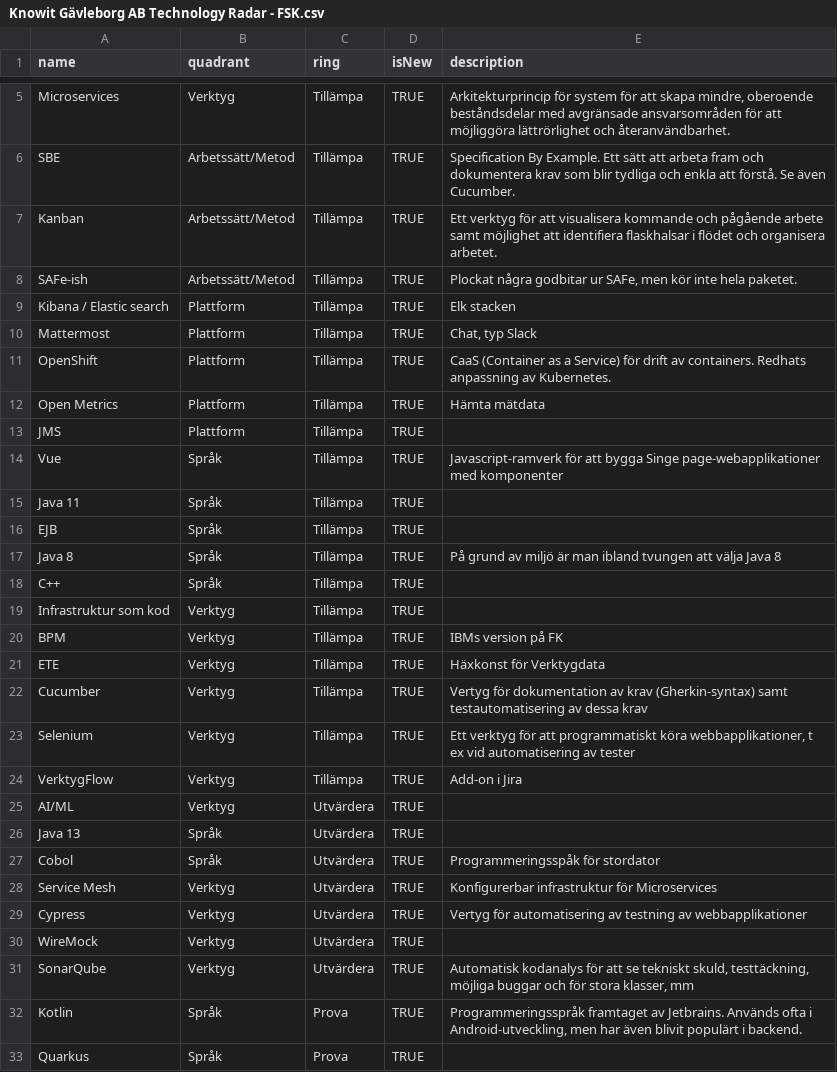
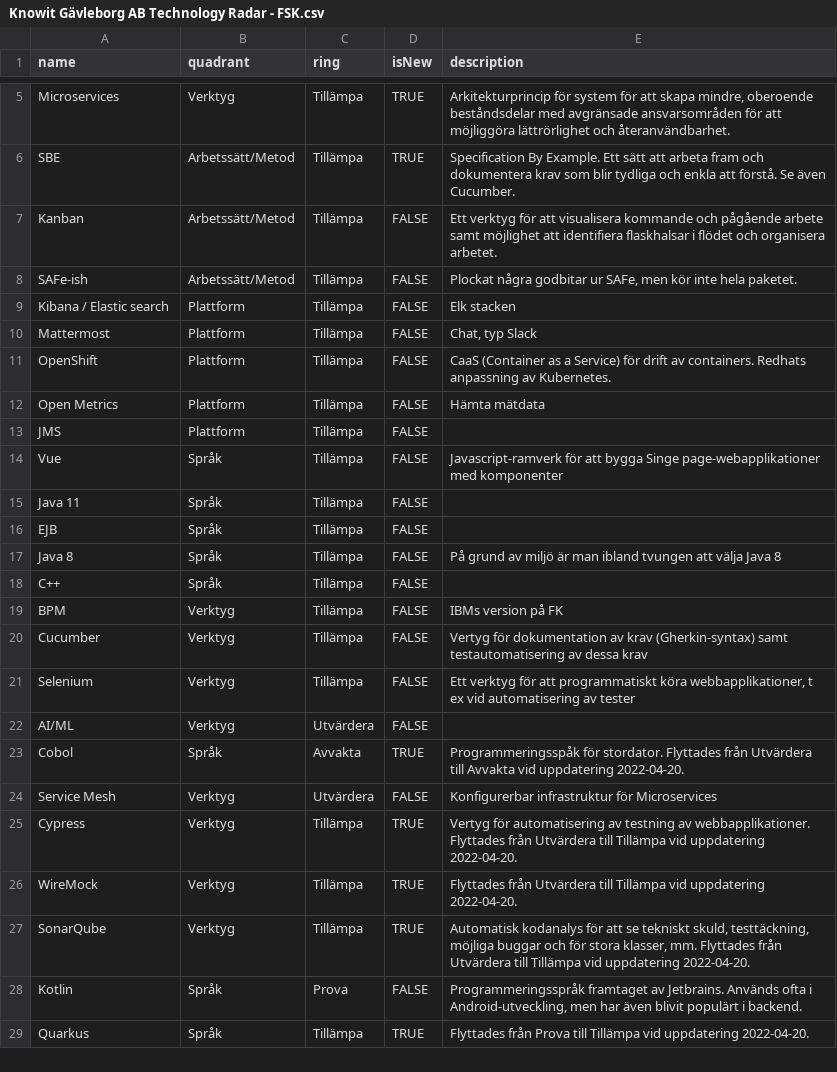
Before and after one commit to ostlin/knowit, a CSV file: Knowit Gävleborg AB Technology Radar - FSK.csv, drawn as a sheet; only a part is shown, gaps mark what is left out; the diff covers the shown part only.

Commit message:
Uppdaterar FSK 2022

```diff
--- a/Knowit Gävleborg AB Technology Radar - FSK.csv
+++ b/Knowit Gävleborg AB Technology Radar - FSK.csv
@@ -6,28 +6,24 @@ Microservices,Verktyg,Tillämpa,TRUE,"Arkitekturprincip för system för att ska
 SBE,Arbetssätt/Metod,Tillämpa,TRUE,Specification By Example. Ett sätt att arbeta fram och dokumentera krav som blir tydliga och enkla att förstå. Se även Cucumber.
-Kanban,Arbetssätt/Metod,Tillämpa,TRUE,Ett verktyg för att visualisera kommande och pågående arbete samt möjlighet att identifiera flaskhalsar i flödet och organisera arbetet.
-SAFe-ish,Arbetssätt/Metod,Tillämpa,TRUE,"Plockat några godbitar ur SAFe, men kör inte hela paketet."
-Kibana / Elastic search,Plattform,Tillämpa,TRUE,Elk stacken
-Mattermost,Plattform,Tillämpa,TRUE,"Chat, typ Slack"
-OpenShift,Plattform,Tillämpa,TRUE,CaaS (Container as a Service) för drift av containers. Redhats anpassning av Kubernetes.
-Open Metrics,Plattform,Tillämpa,TRUE,Hämta mätdata
-JMS,Plattform,Tillämpa,TRUE,
-Vue,Språk,Tillämpa,TRUE,Javascript-ramverk för att bygga Singe page-webapplikationer med komponenter
-Java 11,Språk,Tillämpa,TRUE,
-EJB,Språk,Tillämpa,TRUE,
-Java 8,Språk,Tillämpa,TRUE,På grund av miljö är man ibland tvungen att välja Java 8
-C++,Språk,Tillämpa,TRUE,
-Infrastruktur som kod,Verktyg,Tillämpa,TRUE,
-BPM,Verktyg,Tillämpa,TRUE,IBMs version på FK
-ETE,Verktyg,Tillämpa,TRUE,Häxkonst för Verktygdata
-Cucumber,Verktyg,Tillämpa,TRUE,Vertyg för dokumentation av krav (Gherkin-syntax) samt testautomatisering av dessa krav
-Selenium,Verktyg,Tillämpa,TRUE,"Ett verktyg för att programmatiskt köra webbapplikationer, t ex vid automatisering av tester"
-VerktygFlow,Verktyg,Tillämpa,TRUE,Add-on i Jira
-AI/ML,Verktyg,Utvärdera,TRUE,
-Java 13,Språk,Utvärdera,TRUE,
-Cobol,Språk,Utvärdera,TRUE,Programmeringsspåk för stordator
-Service Mesh,Verktyg,Utvärdera,TRUE,Konfigurerbar infrastruktur för Microservices
-Cypress,Verktyg,Utvärdera,TRUE,Vertyg för automatisering av testning av webbapplikationer
-WireMock,Verktyg,Utvärdera,TRUE,
-SonarQube,Verktyg,Utvärdera,TRUE,"Automatisk kodanalys för att se tekniskt skuld, testtäckning, möjliga buggar och för stora klasser, mm"
-Kotlin,Språk,Prova,TRUE,"Programmeringsspråk framtaget av Jetbrains. Används ofta i Android-utveckling, men har även blivit populärt i backend."
-Quarkus,Språk,Prova,TRUE,
+Kanban,Arbetssätt/Metod,Tillämpa,FALSE,Ett verktyg för att visualisera kommande och pågående arbete samt möjlighet att identifiera flaskhalsar i flödet och organisera arbetet.
+SAFe-ish,Arbetssätt/Metod,Tillämpa,FALSE,"Plockat några godbitar ur SAFe, men kör inte hela paketet."
+Kibana / Elastic search,Plattform,Tillämpa,FALSE,Elk stacken
+Mattermost,Plattform,Tillämpa,FALSE,"Chat, typ Slack"
+OpenShift,Plattform,Tillämpa,FALSE,CaaS (Container as a Service) för drift av containers. Redhats anpassning av Kubernetes.
+Open Metrics,Plattform,Tillämpa,FALSE,Hämta mätdata
+JMS,Plattform,Tillämpa,FALSE,
+Vue,Språk,Tillämpa,FALSE,Javascript-ramverk för att bygga Singe page-webapplikationer med komponenter
+Java 11,Språk,Tillämpa,FALSE,
+EJB,Språk,Tillämpa,FALSE,
+Java 8,Språk,Tillämpa,FALSE,På grund av miljö är man ibland tvungen att välja Java 8
+C++,Språk,Tillämpa,FALSE,
+BPM,Verktyg,Tillämpa,FALSE,IBMs version på FK
+Cucumber,Verktyg,Tillämpa,FALSE,Vertyg för dokumentation av krav (Gherkin-syntax) samt testautomatisering av dessa krav
+Selenium,Verktyg,Tillämpa,FALSE,"Ett verktyg för att programmatiskt köra webbapplikationer, t ex vid automatisering av tester"
+AI/ML,Verktyg,Utvärdera,FALSE,
+Cobol,Språk,Avvakta,TRUE,Programmeringsspåk för stordator. Flyttades från Utvärdera till Avvakta vid uppdatering 2022-04-20.
+Service Mesh,Verktyg,Utvärdera,FALSE,Konfigurerbar infrastruktur för Microservices
+Cypress,Verktyg,Tillämpa,TRUE,Vertyg för automatisering av testning av webbapplikationer. Flyttades från Utvärdera till Tillämpa vid uppdatering 2022-04-20.
+WireMock,Verktyg,Tillämpa,TRUE,Flyttades från Utvärdera till Tillämpa vid uppdatering 2022-04-20.
+SonarQube,Verktyg,Tillämpa,TRUE,"Automatisk kodanalys för att se tekniskt skuld, testtäckning, möjliga buggar och för stora klasser, mm. Flyttades från Utvärdera till Tillämpa vid uppdatering 2022-04-20."
+Kotlin,Språk,Prova,FALSE,"Programmeringsspråk framtaget av Jetbrains. Används ofta i Android-utveckling, men har även blivit populärt i backend."
+Quarkus,Språk,Tillämpa,TRUE,Flyttades från Prova till Tillämpa vid uppdatering 2022-04-20.
```
Also changed, not shown: 16 added rows, 3 removed rows and 5 edited cells elsewhere in this file.
